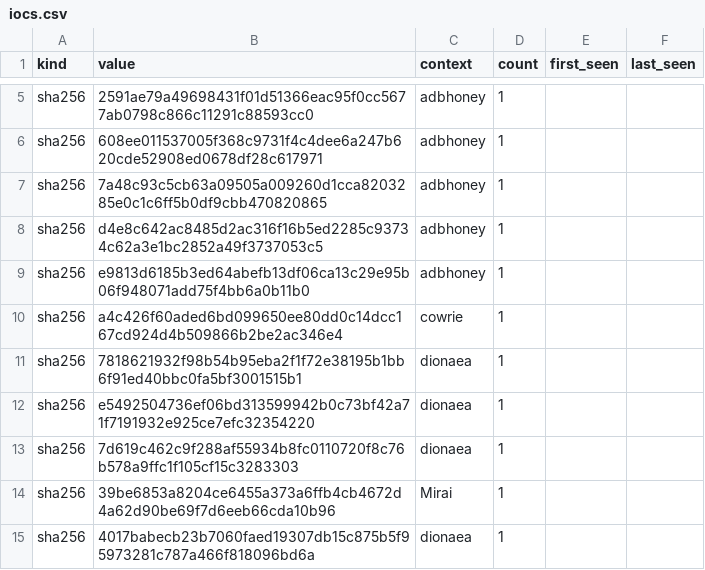
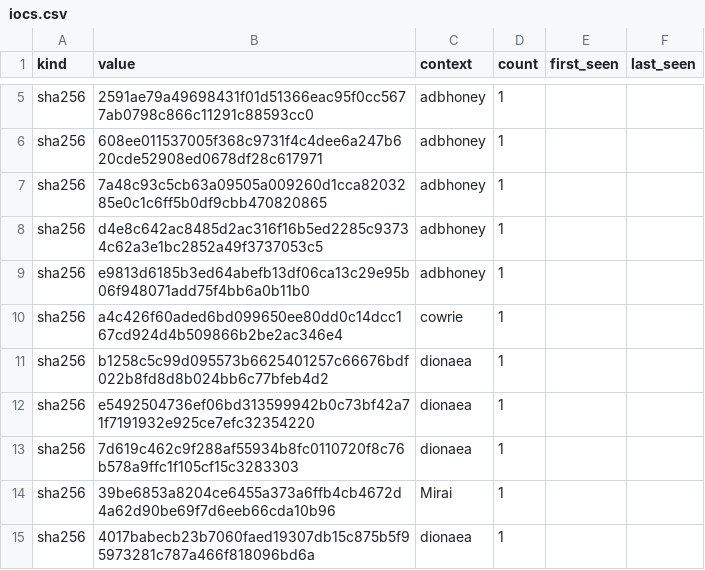
Before and after one commit to unerror/security, a CSV file: feeds/honeypot/iocs.csv, drawn as a sheet; only a part is shown, gaps mark what is left out; the diff covers the shown part only.

```diff
--- a/feeds/honeypot/iocs.csv
+++ b/feeds/honeypot/iocs.csv
@@ -10,3 +10,3 @@ sha256,e9813d6185b3ed64abefb13df06ca13c29e95b06f948071add75f4bb6a0b11b0,adbhoney
 sha256,a4c426f60aded6bd099650ee80dd0c14dcc167cd924d4b509866b2be2ac346e4,cowrie,1,,
-sha256,7818621932f98b54b95eba2f1f72e38195b1bb6f91ed40bbc0fa5bf3001515b1,dionaea,1,,
+sha256,b1258c5c99d095573b6625401257c66676bdf022b8fd8d8b024bb6c77bfeb4d2,dionaea,1,,
 sha256,e5492504736ef06bd313599942b0c73bf42a71f7191932e925ce7efc32354220,dionaea,1,,
```
Also changed, not shown: 2 added rows, 3 removed rows and 11 edited cells elsewhere in this file, 15 other files.
